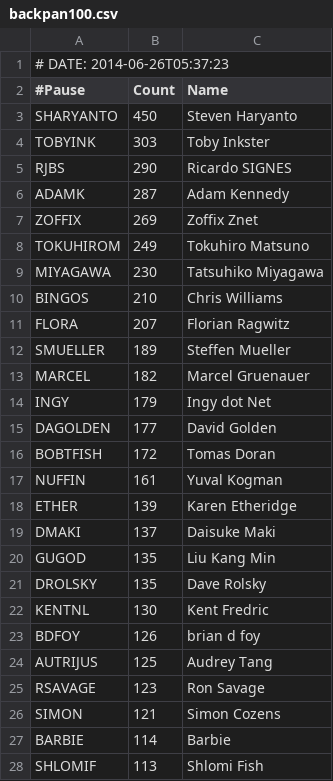
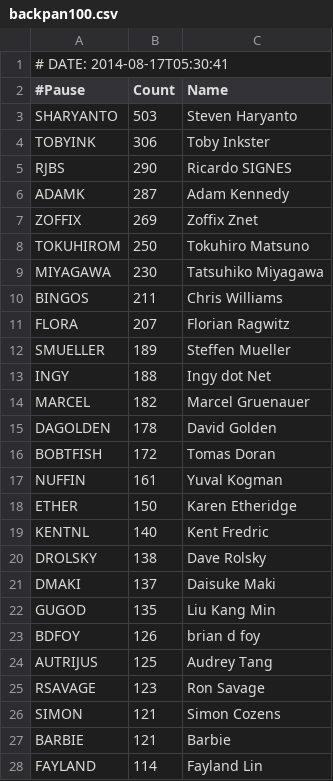
Before and after one commit to gitpan/Acme-CPANAuthors-BackPAN-OneHundred, a CSV file: examples/data/backpan100.csv, drawn as a sheet; only a part is shown; the shorter side is filled out with more unchanged rows; the diff covers the shown part only.

```diff
--- a/examples/data/backpan100.csv
+++ b/examples/data/backpan100.csv
@@ -1,5 +1,5 @@
-# DATE: 2014-06-26T05:37:23
+# DATE: 2014-08-17T05:30:41
 #Pause,Count,Name
-SHARYANTO,450,Steven Haryanto
-TOBYINK,303,Toby Inkster
+SHARYANTO,503,Steven Haryanto
+TOBYINK,306,Toby Inkster
 RJBS,290,Ricardo SIGNES
@@ -7,17 +7,17 @@ ADAMK,287,Adam Kennedy
 ZOFFIX,269,Zoffix Znet
-TOKUHIROM,249,Tokuhiro Matsuno
+TOKUHIROM,250,Tokuhiro Matsuno
 MIYAGAWA,230,Tatsuhiko Miyagawa
-BINGOS,210,Chris Williams
+BINGOS,211,Chris Williams
 FLORA,207,Florian Ragwitz
 SMUELLER,189,Steffen Mueller
+INGY,188,Ingy dot Net
 MARCEL,182,Marcel Gruenauer
-INGY,179,Ingy dot Net
-DAGOLDEN,177,David Golden
+DAGOLDEN,178,David Golden
 BOBTFISH,172,Tomas Doran
 NUFFIN,161,Yuval Kogman
-ETHER,139,Karen Etheridge
+ETHER,150,Karen Etheridge
+KENTNL,140,Kent Fredric
+DROLSKY,138,Dave Rolsky
 DMAKI,137,Daisuke Maki
 GUGOD,135,Liu Kang Min
-DROLSKY,135,Dave Rolsky
-KENTNL,130,Kent Fredric
 BDFOY,126,brian d foy
@@ -26,2 +26,3 @@ RSAVAGE,123,Ron Savage
 SIMON,121,Simon Cozens
-BARBIE,114,Barbie
+BARBIE,121,Barbie
+FAYLAND,114,Fayland Lin
```
Also changed, not shown: 2 added rows, 2 removed rows and 2 edited cells elsewhere in this file, 11 other files.
